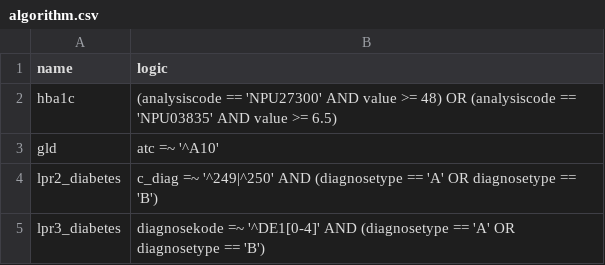
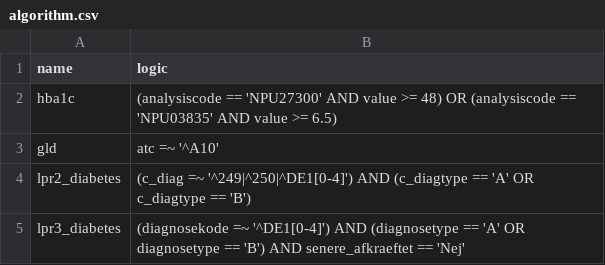
Before and after one commit to steno-aarhus/osdc, a CSV file: data-raw/algorithm.csv, drawn as a sheet.

```diff
--- a/data-raw/algorithm.csv
+++ b/data-raw/algorithm.csv
@@ -3,3 +3,3 @@ hba1c,(analysiscode == 'NPU27300' AND value >= 48) OR (analysiscode == 'NPU03835
 gld,atc =~ '^A10'
-lpr2_diabetes,c_diag =~ '^249|^250' AND (diagnosetype == 'A' OR diagnosetype == 'B')
-lpr3_diabetes,diagnosekode  =~ '^DE1[0-4]' AND (diagnosetype == 'A' OR diagnosetype == 'B')
+lpr2_diabetes,(c_diag =~ '^249|^250|^DE1[0-4]') AND (c_diagtype == 'A' OR c_diagtype == 'B')
+lpr3_diabetes,(diagnosekode =~ '^DE1[0-4]') AND (diagnosetype == 'A' OR diagnosetype == 'B') AND senere_afkraeftet == 'Nej'
```
Also changed, not shown: 1 other file.
